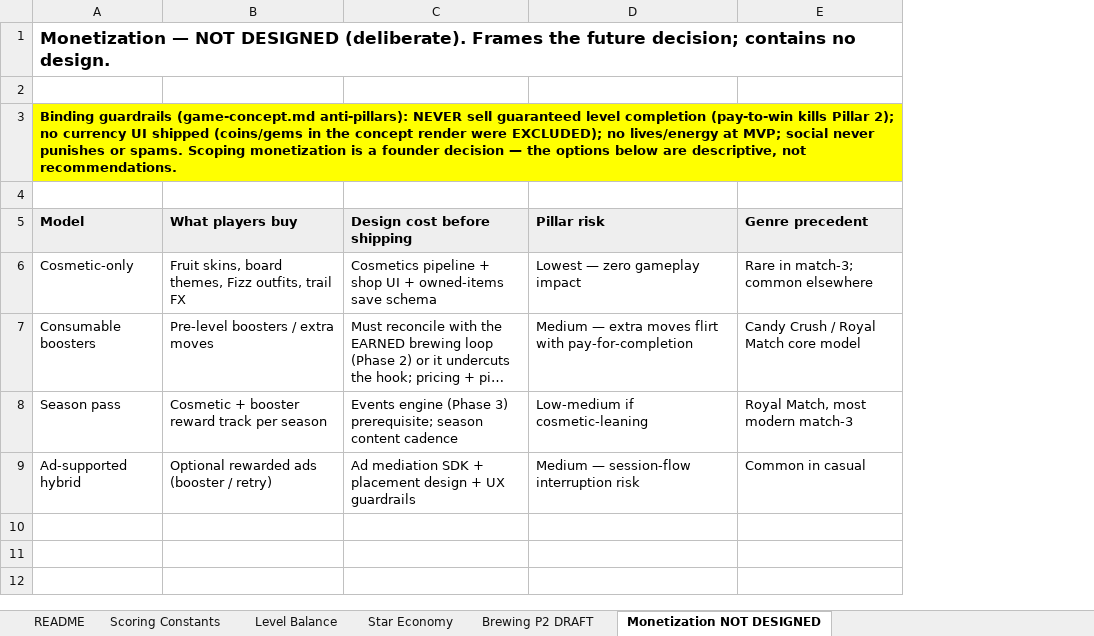
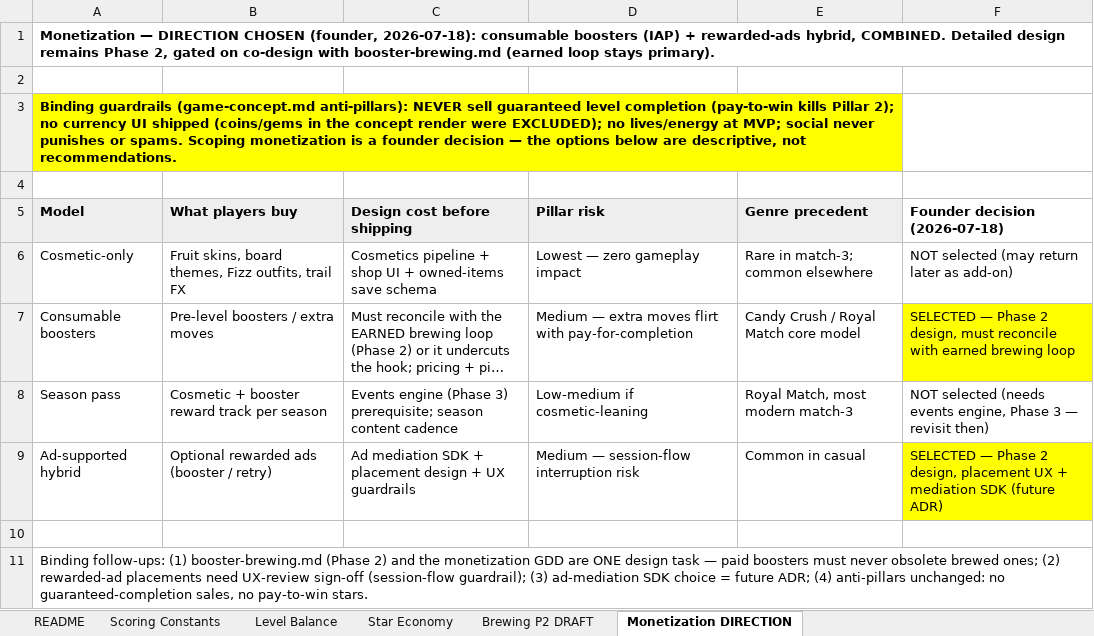
Before and after one commit to maliksharawi-prog/Claude-Code-Game-Studios, an Excel workbook: design/balance/sweet-cascade-economy-v1.xlsx, sheet Monetization DIRECTION, drawn as a sheet; long unchanged cells end in …; values as stored, in another font and other column widths than the file's, no borders; the diff names each change by its address in the sheet, - before the commit and + after, or states it on an @@ line.

```diff
--- a/design/balance/sweet-cascade-economy-v1.xlsx (sheet Monetization DIRECTION)
+++ b/design/balance/sweet-cascade-economy-v1.xlsx (sheet Monetization DIRECTION)
-sheet tab: Monetization NOT DESIGNED
+sheet tab: Monetization DIRECTION
+column F (Founder decision (2026-07-18)), rows 6-9: NOT selected (may return later as add-on) | SELECTED — Phase 2 design, must reconcile with earned brewing loop | NOT selected (needs events engine, Phase 3 — revisit then) | SELECTED — Phase 2 design, placement UX + mediation SDK (future ADR)
-A1 (Model): Monetization — NOT DESIGNED (deliberate). Frames the future decision; contains no design.
+A1 (Model): Monetization — DIRECTION CHOSEN (founder, 2026-07-18): consumable boosters (IAP) + rewarded-ads hybrid, COMBINED. Detailed design remains Phase 2, gated on co-design with booster-brewing.md (earned loop stays primary).
@@ A1 text size: smaller @@
+row 10: (empty)
+row 11: Binding follow-ups: (1) booster-brewing.md (Phase 2) and the monetization GDD are ONE design task — paid boosters must never obsolete brewed ones; (2) rewarded-ad placements need UX-review sign-off (session-flow guardrail); (3) ad-mediation SDK choice = future ADR; (4) anti-pillars unchanged: no guaranteed-completion sales, no pay-to-win stars.
```
Also changed, not shown: 1 other file.
